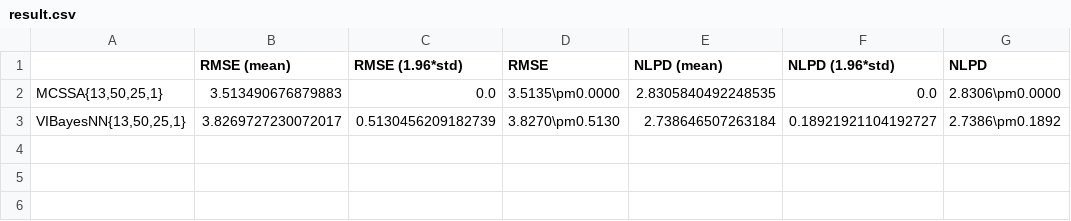
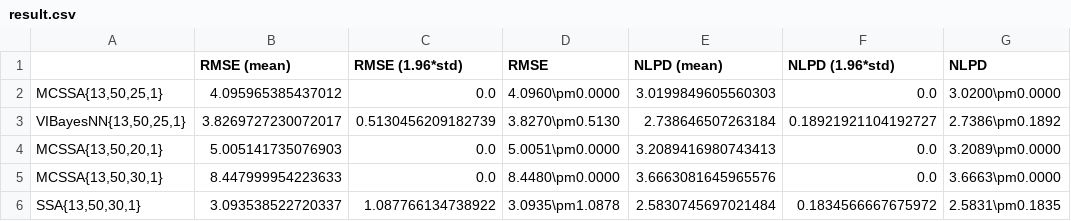
Before and after one commit to MaxInGaussian/ZS-VAFNN, a CSV file: uci-expts/regression/boston_housing/result.csv, drawn as a sheet.

Commit message:
update expts

```diff
--- a/uci-expts/regression/boston_housing/result.csv
+++ b/uci-expts/regression/boston_housing/result.csv
@@ -1,3 +1,6 @@
 ,RMSE (mean),RMSE (1.96*std),RMSE,NLPD (mean),NLPD (1.96*std),NLPD
-"MCSSA{13,50,25,1}",3.513490676879883,0.0,3.5135\pm0.0000,2.8305840492248535,0.0,2.8306\pm0.0000
+"MCSSA{13,50,25,1}",4.095965385437012,0.0,4.0960\pm0.0000,3.0199849605560303,0.0,3.0200\pm0.0000
 "VIBayesNN{13,50,25,1}",3.8269727230072017,0.5130456209182739,3.8270\pm0.5130,2.738646507263184,0.18921921104192727,2.7386\pm0.1892
+"MCSSA{13,50,20,1}",5.005141735076903,0.0,5.0051\pm0.0000,3.2089416980743413,0.0,3.2089\pm0.0000
+"MCSSA{13,50,30,1}",8.447999954223633,0.0,8.4480\pm0.0000,3.6663081645965576,0.0,3.6663\pm0.0000
+"SSA{13,50,30,1}",3.093538522720337,1.087766134738922,3.0935\pm1.0878,2.5830745697021484,0.1834566667675972,2.5831\pm0.1835
```
Also changed, not shown: 18 other files.
